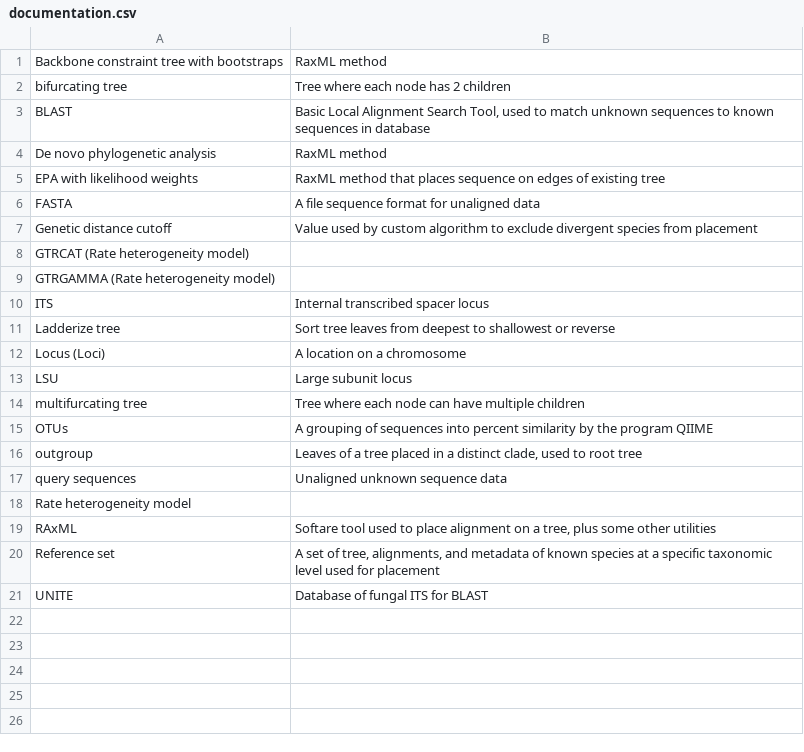
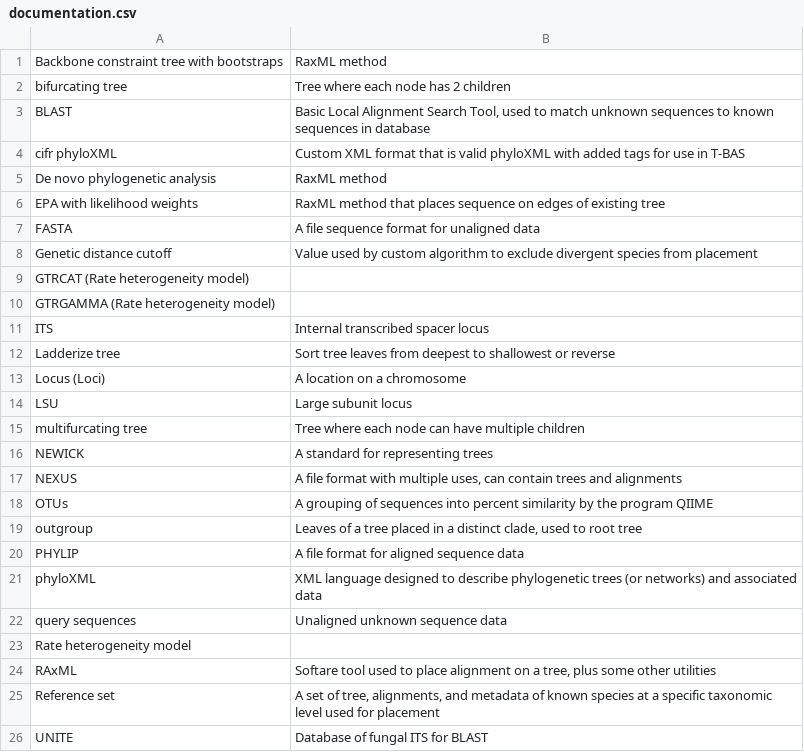
Before and after one commit to ncsu-decifr/tbas-documentation, a CSV file: documentation.csv, drawn as a sheet.

Commit message:
add to csv

```diff
--- a/documentation.csv
+++ b/documentation.csv
@@ -3,2 +3,3 @@ bifurcating tree,Tree where each node has 2 children
 BLAST ,"Basic Local Alignment Search Tool, used to match unknown sequences to known sequences in database"
+cifr phyloXML,Custom XML format that is valid phyloXML with added tags for use in T-BAS
 De novo phylogenetic analysis,RaxML method
@@ -14,4 +15,8 @@ LSU,Large subunit locus
 multifurcating tree,Tree where each node can have multiple children
+NEWICK,A standard for representing  trees
+NEXUS,"A file format with multiple uses, can contain trees and alignments"
 OTUs,A grouping of sequences into percent similarity by  the program QIIME
 outgroup,"Leaves of a tree placed in a distinct clade, used to root tree"
+PHYLIP,A file format for aligned sequence data
+phyloXML,XML language designed to describe phylogenetic trees (or networks) and associated data
 query sequences,Unaligned unknown sequence data
```
